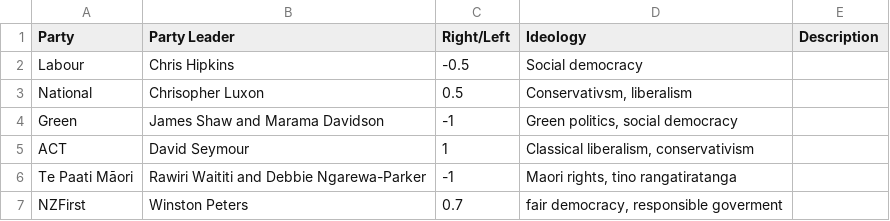
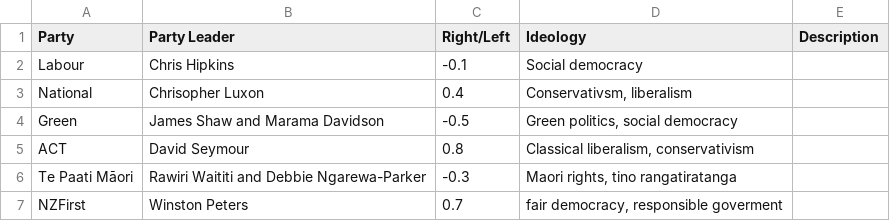
Before and after one commit to Questionable-Research-Labs/govhack-23, a CSV file: photo-scrapper/mp_data/party_list.csv, drawn as a sheet.

Commit message:
Tuned Partylist

```diff
--- a/photo-scrapper/mp_data/party_list.csv
+++ b/photo-scrapper/mp_data/party_list.csv
@@ -1,7 +1,7 @@
 Party,Party Leader,Right/Left,Ideology,Description
-Labour,Chris Hipkins,-0.5,Social democracy,
-National,Chrisopher Luxon,0.5,"Conservativsm, liberalism",
-Green,James Shaw and Marama Davidson,-1,"Green politics, social democracy",
-ACT,David Seymour,1,"Classical liberalism, conservativism",
-Te Paati Māori,Rawiri Waititi and Debbie Ngarewa-Parker,-1,"Maori rights, tino rangatiratanga",
+Labour,Chris Hipkins,-0.1,Social democracy,
+National,Chrisopher Luxon,0.4,"Conservativsm, liberalism",
+Green,James Shaw and Marama Davidson,-0.5,"Green politics, social democracy",
+ACT,David Seymour,0.8,"Classical liberalism, conservativism",
+Te Paati Māori,Rawiri Waititi and Debbie Ngarewa-Parker,-0.3,"Maori rights, tino rangatiratanga",
 NZFirst,Winston Peters,0.7,"fair democracy, responsible goverment",
```
Also changed, not shown: 1 other file.
